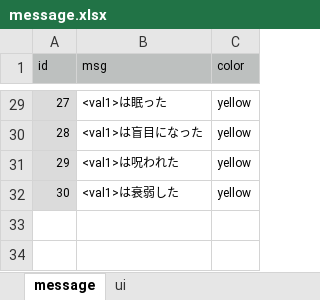
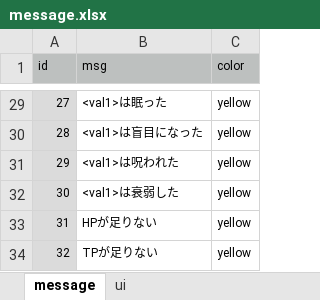
Before and after one commit to syun77/TournRPG, an Excel workbook: docs/message.xlsx, sheet message, drawn as a sheet; only a part is shown, gaps mark what is left out; values as stored, in another font and other column widths than the file's, no borders; the diff names each change by its address in the sheet, - before the commit and + after, or states it on an @@ line.

```diff
--- a/docs/message.xlsx (sheet message)
+++ b/docs/message.xlsx (sheet message)
+row 33: 31 | HPが足りない | yellow
+row 34: 32 | TPが足りない | yellow
```
Also changed, not shown: docs/skill.xlsx, 10 other files.
